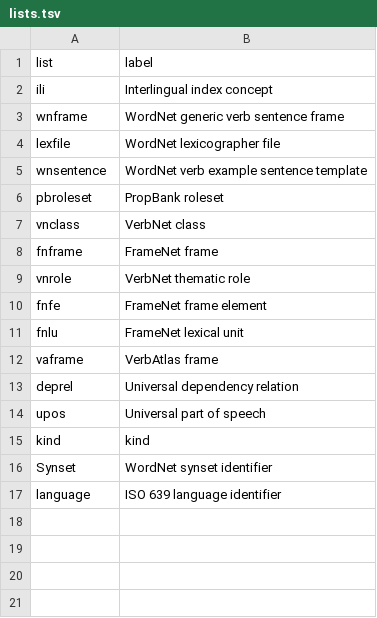
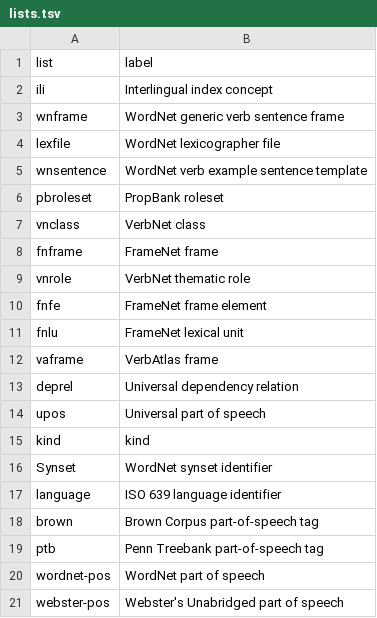
Before and after one commit to SaltyPatron/Laplace-Native, a TSV file: manifest/slots/lists.tsv, drawn as a sheet.

```diff
--- a/manifest/slots/lists.tsv
+++ b/manifest/slots/lists.tsv
@@ -17 +17,5 @@ Synset	WordNet synset identifier
 language	ISO 639 language identifier
+brown	Brown Corpus part-of-speech tag
+ptb	Penn Treebank part-of-speech tag
+wordnet-pos	WordNet part of speech
+webster-pos	Webster's Unabridged part of speech
```
Also changed, not shown: 9 other files.
